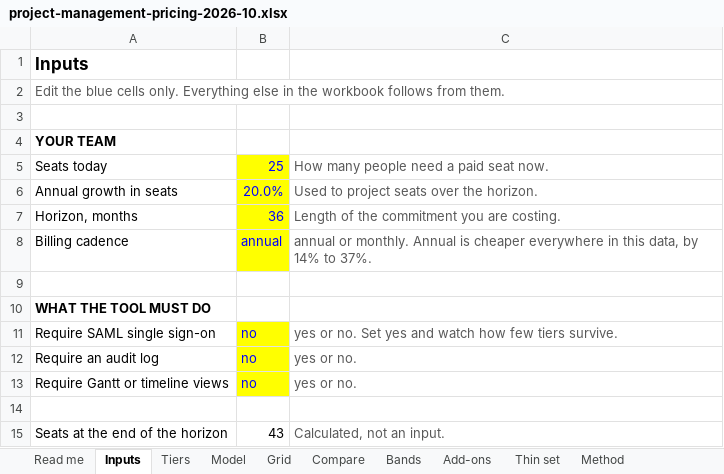
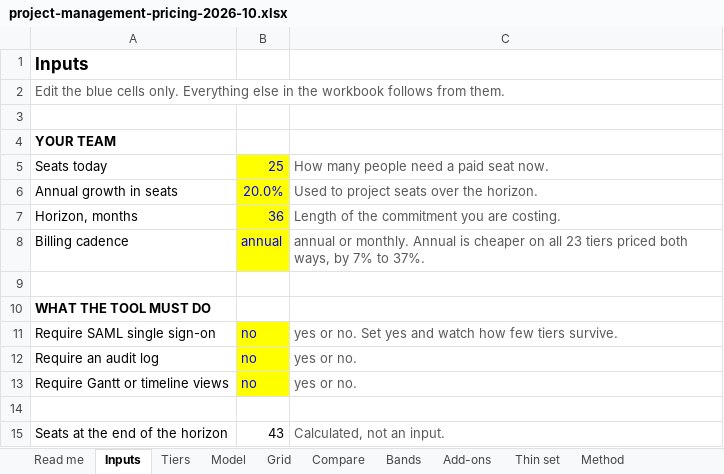
Before and after one commit to chadwambles/project-management-pricing, an Excel workbook: project-management-pricing-2026-10.xlsx, sheet Inputs, drawn as a sheet; values as stored, in another font and other column widths than the file's, no borders; the diff names each change by its address in the sheet, - before the commit and + after, or states it on an @@ line.

Commit message:
Rebuild the workbook with the corrected Inputs note

```diff
--- a/project-management-pricing-2026-10.xlsx (sheet Inputs)
+++ b/project-management-pricing-2026-10.xlsx (sheet Inputs)
-C8: …is cheaper everywhere in this data, by 14% to 37%.
+C8: …is cheaper on all 23 tiers priced both ways, by 7% to 37%.
```
Also changed, not shown: charts or pictures.
